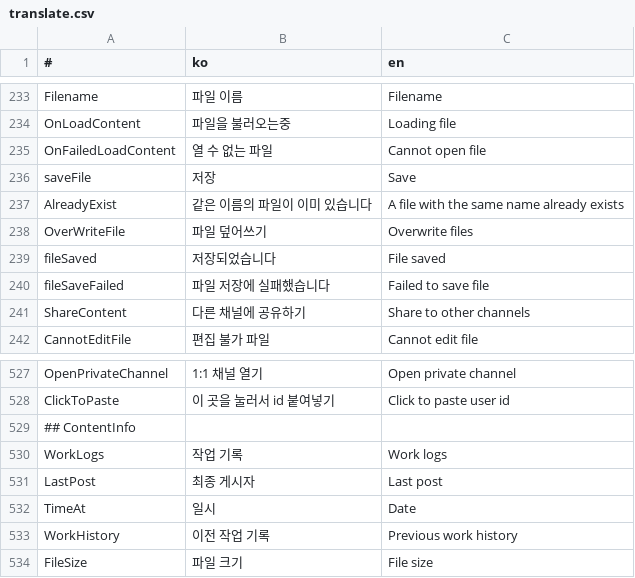
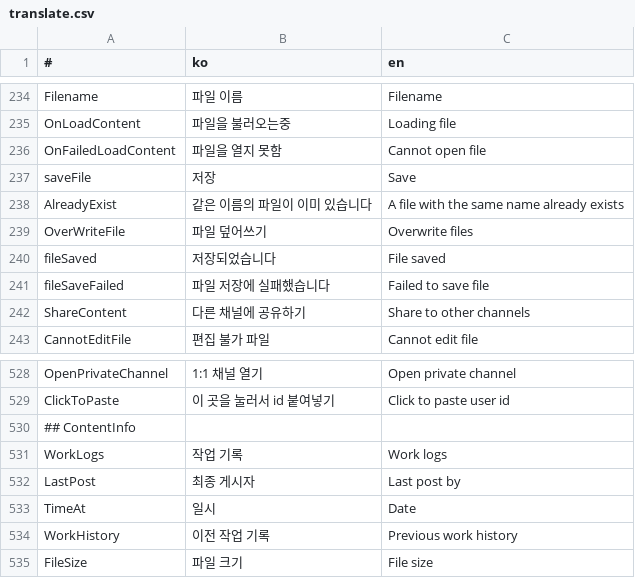
Before and after one commit to is2you2/is2you2.github.io, a CSV file: pjcone_pwa/assets/data/translate.csv, drawn as a sheet; only a part is shown, gaps mark what is left out; the diff covers the shown part only.

```diff
--- a/pjcone_pwa/assets/data/translate.csv
+++ b/pjcone_pwa/assets/data/translate.csv
@@ -234,3 +235,3 @@ Filename,파일 이름,Filename
 OnLoadContent,파일을 불러오는중,Loading file
-OnFailedLoadContent,열 수 없는 파일,Cannot open file
+OnFailedLoadContent,파일을 열지 못함,Cannot open file
 saveFile,저장,Save
@@ -530,3 +531,3 @@ ClickToPaste,이 곳을 눌러서 id 붙여넣기,Click to paste user id
 WorkLogs,작업 기록,Work logs
-LastPost,최종 게시자,Last post
+LastPost,최종 게시자,Last post by
 TimeAt,일시,Date
```
Also changed, not shown: 4 added rows, 3 removed rows and 14 edited cells elsewhere in this file, 19 other files.
